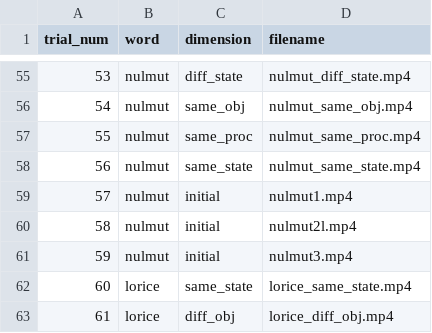
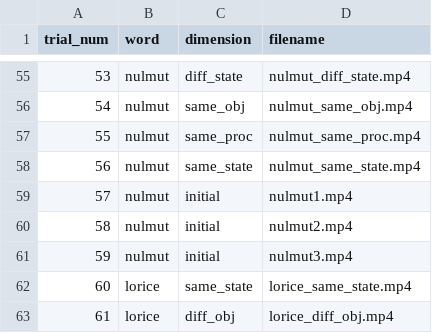
Before and after one commit to eleanor761/Experiment, a CSV file: trials.csv, drawn as a sheet; only a part is shown, gaps mark what is left out.

```diff
--- a/trials.csv
+++ b/trials.csv
@@ -59,3 +59,3 @@ trial_num,word,dimension,filename
 57,nulmut,initial,nulmut1.mp4
-58,nulmut,initial,nulmut2l.mp4
+58,nulmut,initial,nulmut2.mp4
 59,nulmut,initial,nulmut3.mp4
```
Also changed, not shown: 2 other files.
